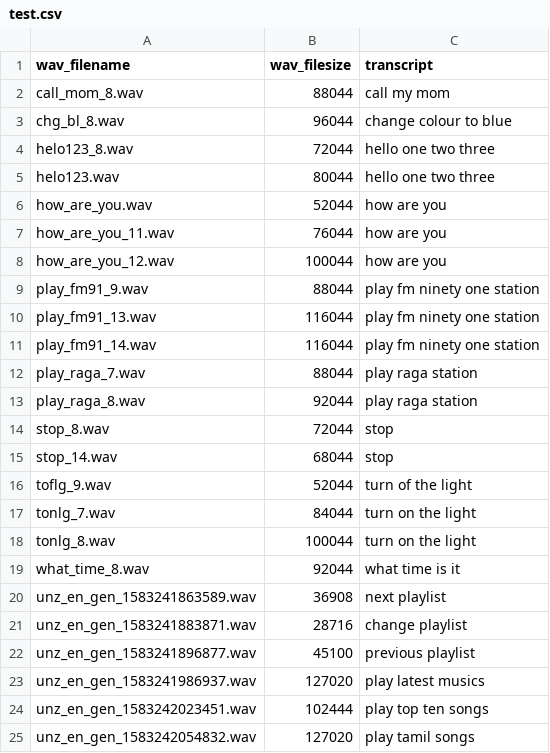
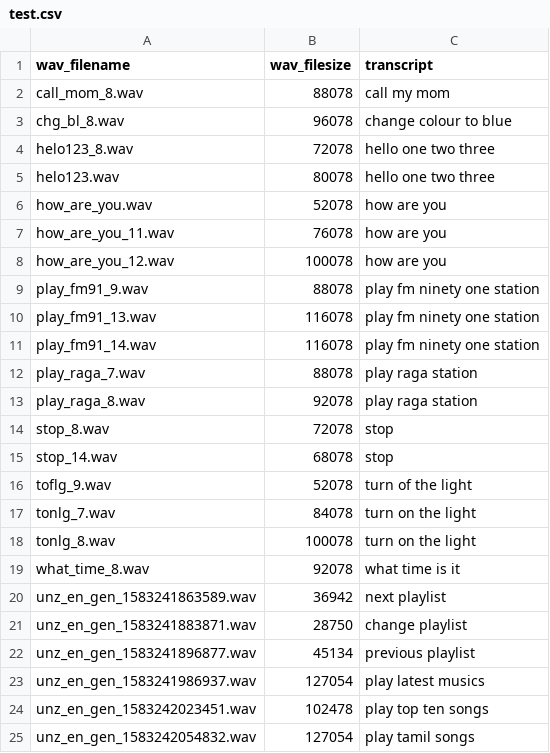
Before and after one commit to ashokai/jetson, a CSV file: test.csv, drawn as a sheet.

```diff
--- a/test.csv
+++ b/test.csv
@@ -1,25 +1,25 @@
 wav_filename,wav_filesize,transcript
-call_mom_8.wav,88044,call my mom
-chg_bl_8.wav,96044,change colour to blue
-helo123_8.wav,72044,hello one two three
-helo123.wav,80044,hello one two three
-how_are_you.wav,52044,how are you
-how_are_you_11.wav,76044,how are you
-how_are_you_12.wav,100044,how are you
-play_fm91_9.wav,88044,play fm ninety one station
-play_fm91_13.wav,116044,play fm ninety one station
-play_fm91_14.wav,116044,play fm ninety one station
-play_raga_7.wav,88044,play raga station
-play_raga_8.wav,92044,play raga station
-stop_8.wav,72044,stop
-stop_14.wav,68044,stop
-toflg_9.wav,52044,turn of the light
-tonlg_7.wav,84044,turn on the light
-tonlg_8.wav,100044,turn on the light
-what_time_8.wav,92044,what time is it
-unz_en_gen_1583241863589.wav,36908,next playlist
-unz_en_gen_1583241883871.wav,28716,change playlist
-unz_en_gen_1583241896877.wav,45100,previous playlist
-unz_en_gen_1583241986937.wav,127020,play latest musics
-unz_en_gen_1583242023451.wav,102444,play top ten songs
-unz_en_gen_1583242054832.wav,127020,play tamil songs
+call_mom_8.wav,88078,call my mom
+chg_bl_8.wav,96078,change colour to blue
+helo123_8.wav,72078,hello one two three
+helo123.wav,80078,hello one two three
+how_are_you.wav,52078,how are you
+how_are_you_11.wav,76078,how are you
+how_are_you_12.wav,100078,how are you
+play_fm91_9.wav,88078,play fm ninety one station
+play_fm91_13.wav,116078,play fm ninety one station
+play_fm91_14.wav,116078,play fm ninety one station
+play_raga_7.wav,88078,play raga station
+play_raga_8.wav,92078,play raga station
+stop_8.wav,72078,stop
+stop_14.wav,68078,stop
+toflg_9.wav,52078,turn of the light
+tonlg_7.wav,84078,turn on the light
+tonlg_8.wav,100078,turn on the light
+what_time_8.wav,92078,what time is it
+unz_en_gen_1583241863589.wav,36942,next playlist
+unz_en_gen_1583241883871.wav,28750,change playlist
+unz_en_gen_1583241896877.wav,45134,previous playlist
+unz_en_gen_1583241986937.wav,127054,play latest musics
+unz_en_gen_1583242023451.wav,102478,play top ten songs
+unz_en_gen_1583242054832.wav,127054,play tamil songs
```
Also changed, not shown: dev.csv, train.csv.
